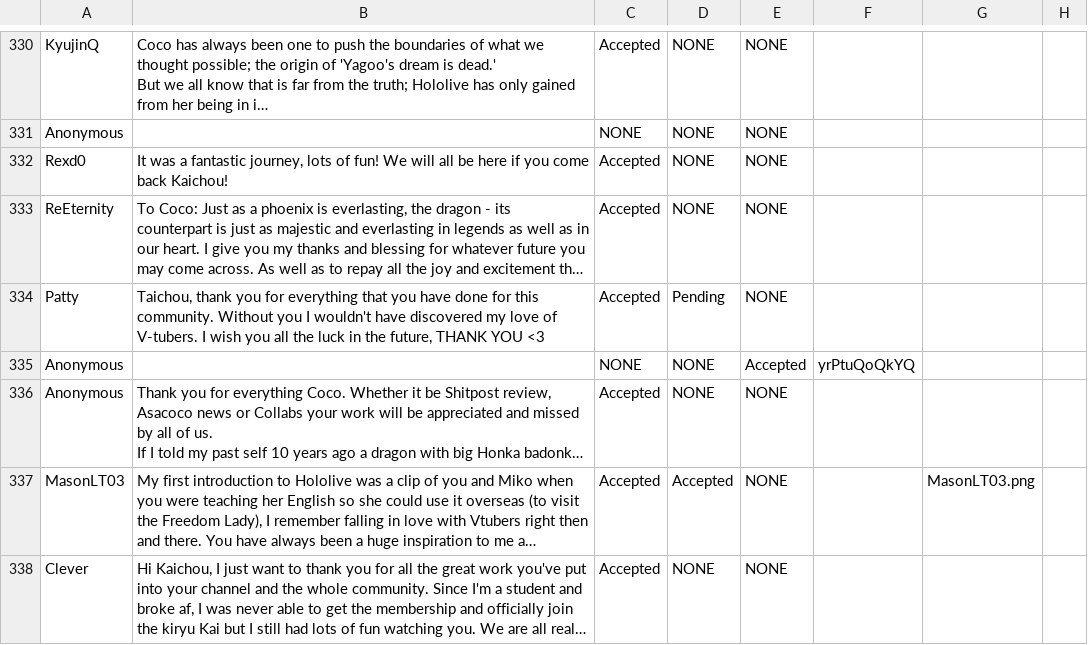
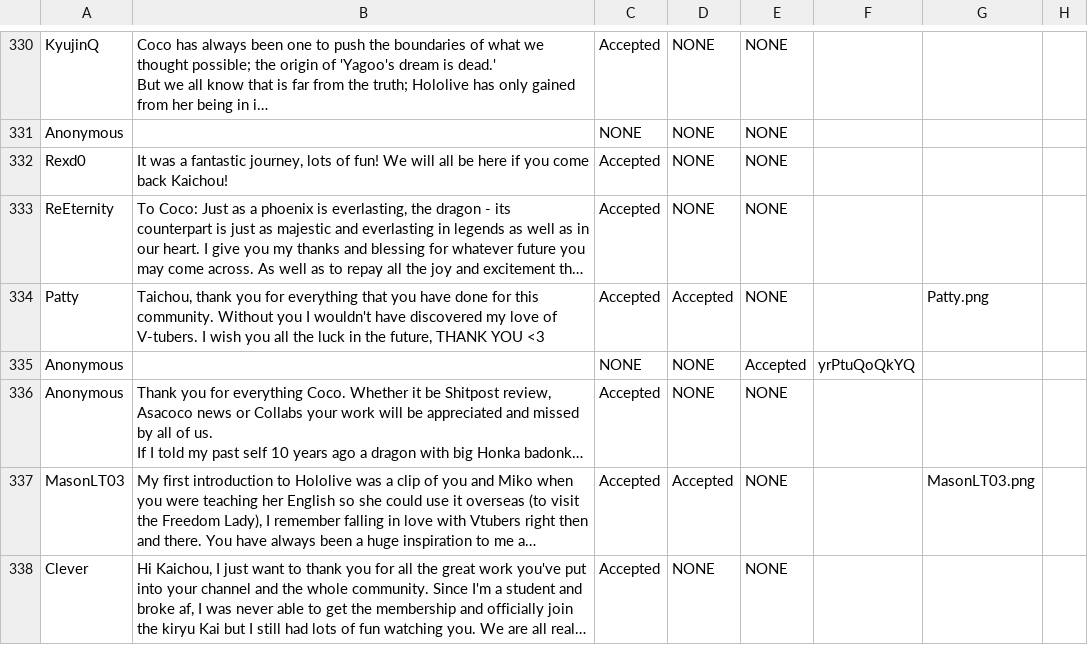
Before and after one commit to RayWarthog/aqua-3rd-anniversary, a CSV file: src/assets/csv/messages.csv, drawn as a sheet; only a part is shown, gaps mark what is left out; long unchanged cells end in …; the diff covers the shown part only; the diff names each change by its address in the sheet, - before the commit and + after, or states it on an @@ line.

```diff
--- a/src/assets/csv/messages.csv
+++ b/src/assets/csv/messages.csv
-D334: Pending
+D334: Accepted
-G334: (empty)
+G334: Patty.png
```
Also changed, not shown: 66 edited cells elsewhere in this file.
